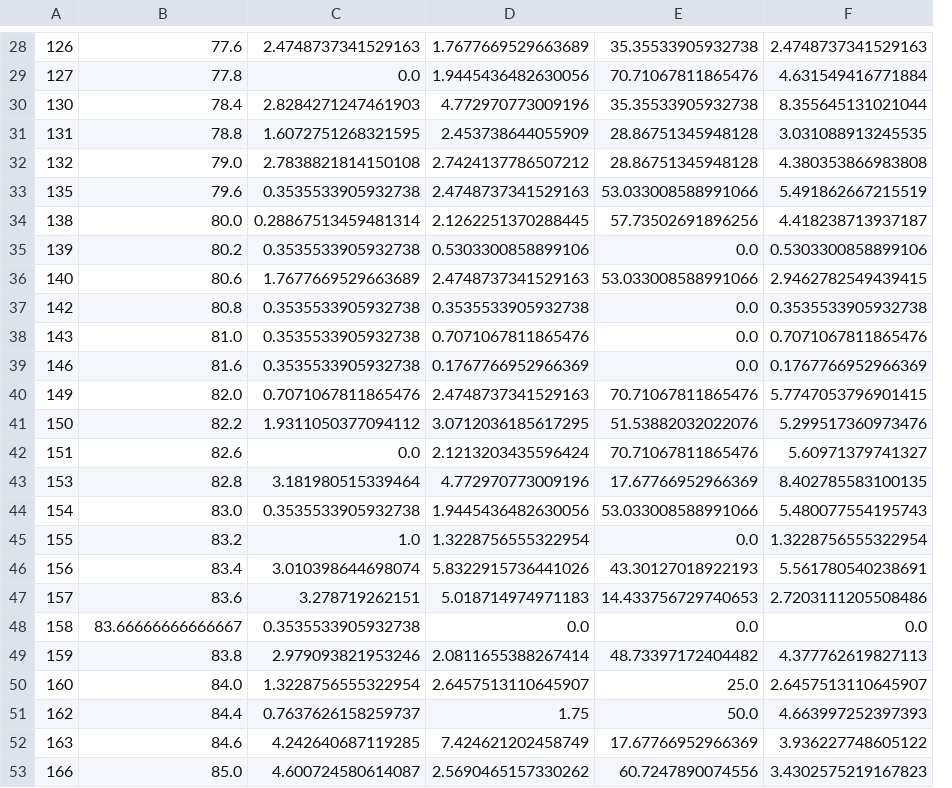
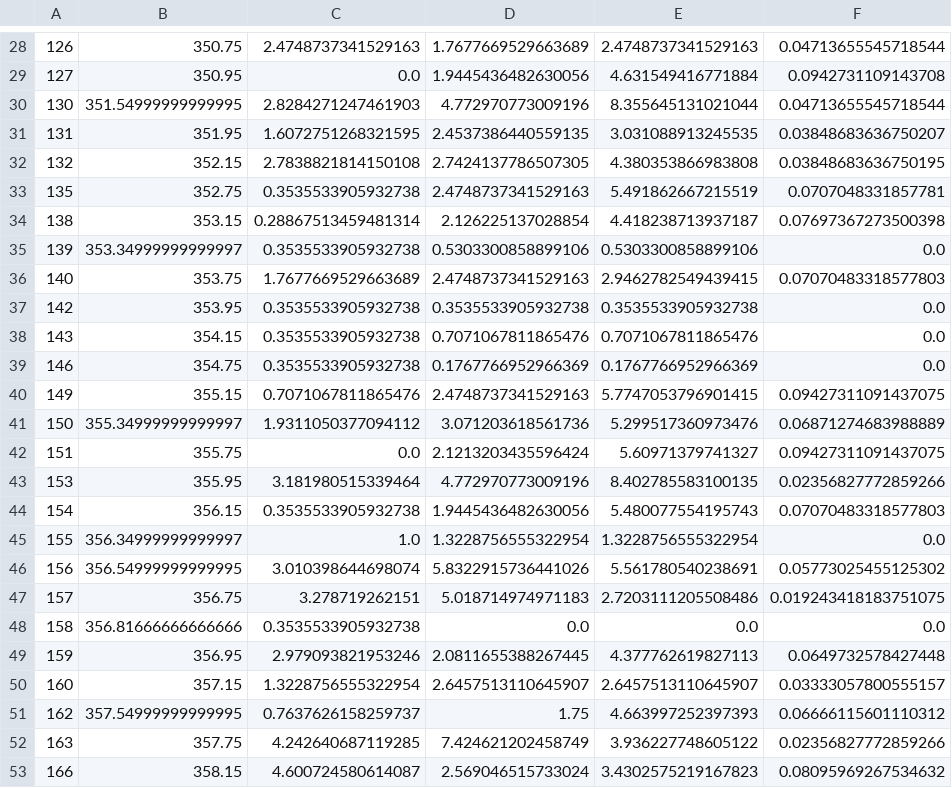
Before and after one commit to nirmalparmarphd/PulseHeatPipe, a CSV file: data/al2o3_diwater_exp/60_FR/combined_std.csv, drawn as a sheet; only a part is shown, gaps mark what is left out; removed rows and columns are numbered as before the commit, all else as after; the diff covers the shown part only; the diff names each change by its address in the sheet, - before the commit and + after, or states it on an @@ line.

```diff
--- a/data/al2o3_diwater_exp/60_FR/combined_std.csv
+++ b/data/al2o3_diwater_exp/60_FR/combined_std.csv
-column E, rows 28-53: 35.35533905932738 | 70.71067811865476 | 35.35533905932738 | 28.86751345948128 | 28.86751345948128 | 53.033008588991066 | 57.73502691896256 | 0.0 | 53.033008588991066 | 0.0 | 0.0 | 0.0 | 70.71067811865476 | 51.53882032022076 | 70.71067811865476 | 17.67766952966369 | 53.033008588991066 | 0.0 | 43.30127018922193 | 14.433756729740653 | 0.0 | 48.73397172404482 | 25.0 | 50.0 | 17.67766952966369 | 60.7247890074556
+column F, rows 28-53: 0.04713655545718544 | 0.0942731109143708 | 0.04713655545718544 | 0.03848683636750207 | 0.03848683636750195 | 0.0707048331857781 | 0.07697367273500398 | 0.0 | 0.07070483318577803 | 0.0 | 0.0 | 0.0 | 0.09427311091437075 | 0.06871274683988889 | 0.09427311091437075 | 0.02356827772859266 | 0.07070483318577803 | 0.0 | 0.05773025455125302 | 0.019243418183751075 | 0.0 | 0.0649732578427448 | 0.03333057800555157 | 0.06666115601110312 | 0.02356827772859266 | 0.08095969267534632
-B28: 77.6
+B28: 350.75
-B29: 77.8
+B29: 350.95
-B30: 78.4
+B30: 351.54999999999995
-B31: 78.8
+B31: 351.95
-D31: 2.453738644055909
+D31: 2.4537386440559135
-B32: 79.0
+B32: 352.15
-D32: 2.7424137786507212
+D32: 2.7424137786507305
-B33: 79.6
+B33: 352.75
-B34: 80.0
+B34: 353.15
-D34: 2.1262251370288445
+D34: 2.126225137028854
-B35: 80.2
+B35: 353.34999999999997
-B36: 80.6
+B36: 353.75
-B37: 80.8
+B37: 353.95
-B38: 81.0
+B38: 354.15
-B39: 81.6
+B39: 354.75
-B40: 82.0
+B40: 355.15
-B41: 82.2
+B41: 355.34999999999997
-D41: 3.0712036185617295
+D41: 3.071203618561736
-B42: 82.6
+B42: 355.75
-B43: 82.8
+B43: 355.95
-B44: 83.0
+B44: 356.15
-B45: 83.2
+B45: 356.34999999999997
-B46: 83.4
+B46: 356.54999999999995
-B47: 83.6
+B47: 356.75
-B48: 83.66666666666667
+B48: 356.81666666666666
-B49: 83.8
+B49: 356.95
-D49: 2.0811655388267414
+D49: 2.0811655388267445
-B50: 84.0
+B50: 357.15
-B51: 84.4
+B51: 357.54999999999995
-B52: 84.6
+B52: 357.75
-B53: 85.0
+B53: 358.15
-D53: 2.5690465157330262
+D53: 2.569046515733024
```
Also changed, not shown: 1 added row, 1 removed row and 95 edited cells elsewhere in this file, data/al2o3_diwater_exp/60_FR/combined_data.csv, data/al2o3_diwater_exp/60_FR/combined_mean.csv, 4 other files.
